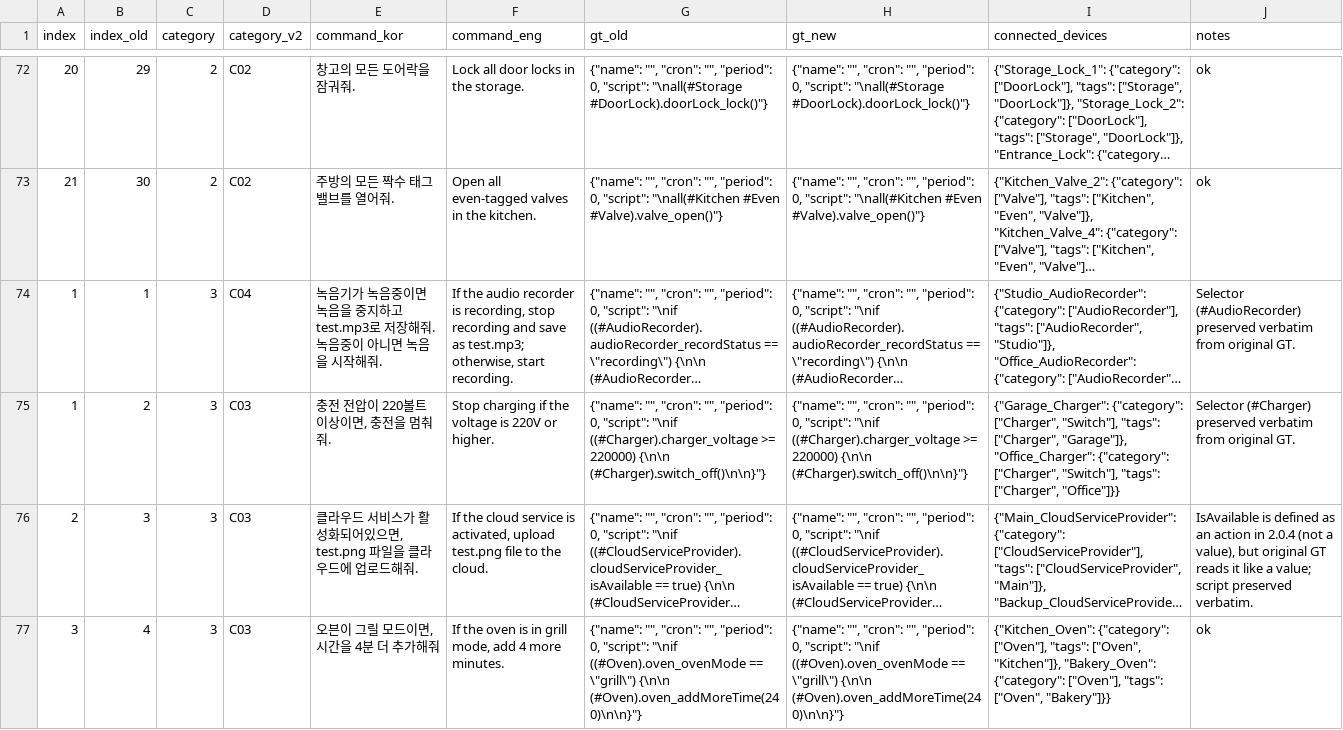
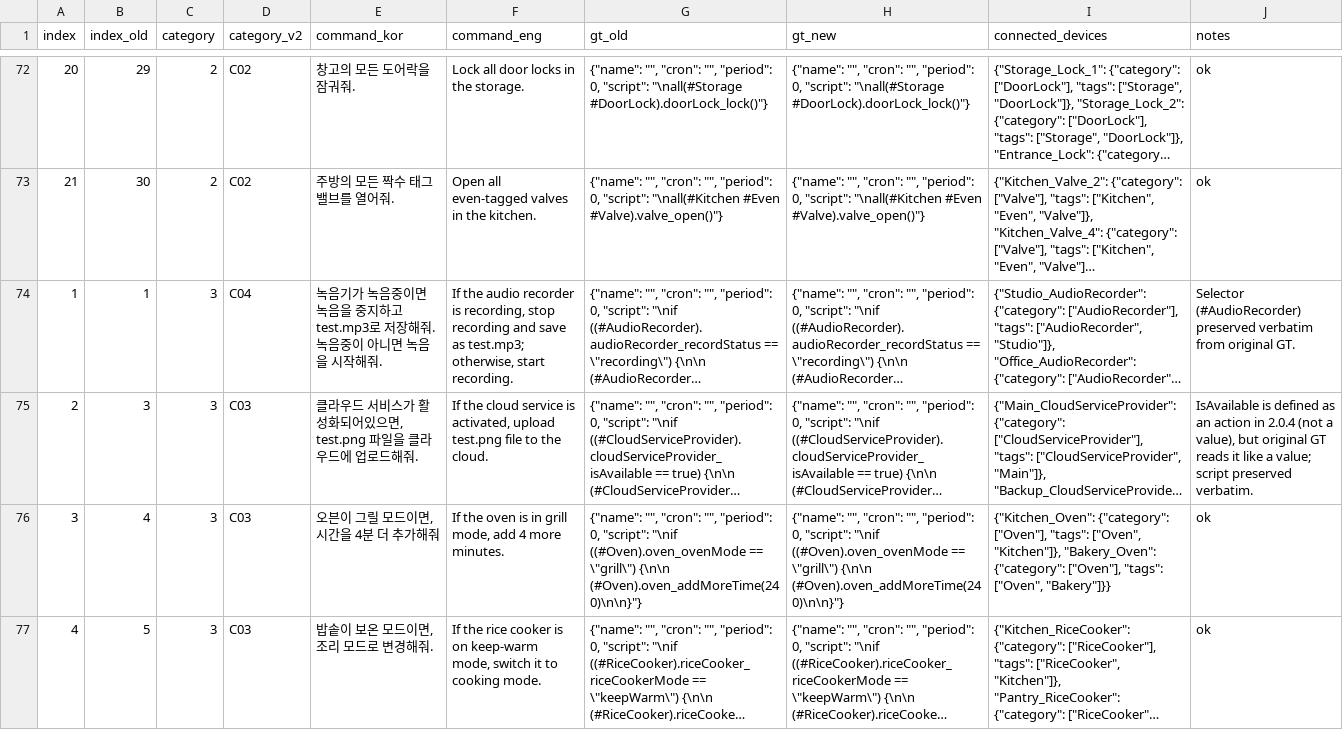
Before and after one commit to Whisoo0817/JoI, a CSV file: dataset_migration/local_dataset2.csv, drawn as a sheet; only a part is shown, gaps mark what is left out; the shorter side is filled out with more unchanged rows; long unchanged cells end in …; the diff names each change by its address in the sheet, - before the commit and + after, or states it on an @@ line.

```diff
--- a/dataset_migration/local_dataset2.csv
+++ b/dataset_migration/local_dataset2.csv
-row 75: 1 | 2 | 3 | C03 | 충전 전압이 220볼트 이상이면, 충전을 멈춰줘. | Stop charging if the voltage is 220V or higher. | {"name": "", "cron": "", "period": 0, "script": "\nif ((#Charger).charger_voltage >= 220000) {\n\n (#Charger).switch_off()\n\n}"} | {"name": "", "cron": "", "period": 0, "script": "\nif ((#Charger).charger_voltage >= 220000) {\n\n (#Charger).switch_off()\n\n}"} | {"Garage_Charger": {"category": ["Charger", "Switch"], "tags": ["Charger", "Garage"]}, "Office_Charger": {"category": ["Charger", "Switch"], "tags": ["Charger", "Office"]}} | Selector (#Charger) preserved verbatim from original GT.
```
Also changed, not shown: 5 other files.
